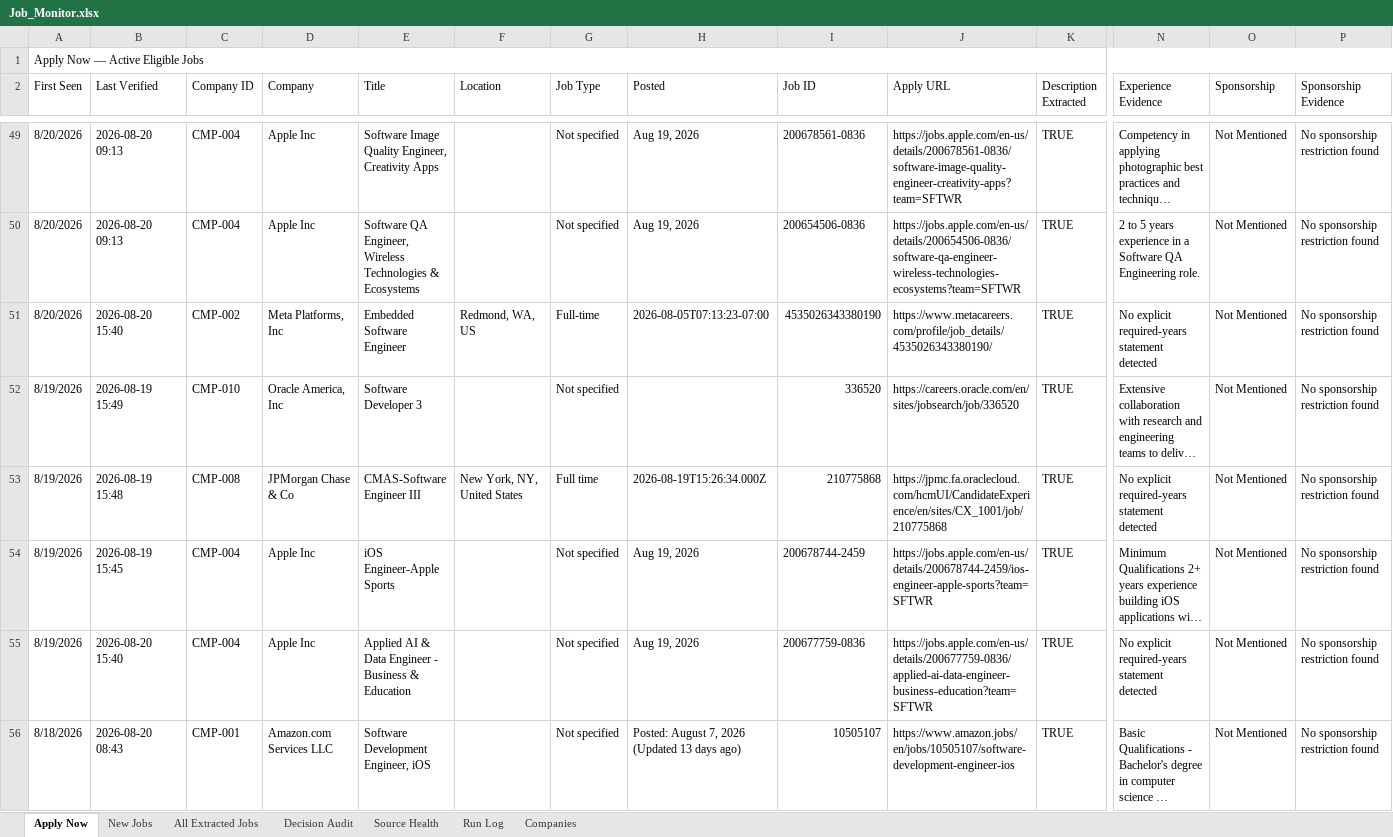
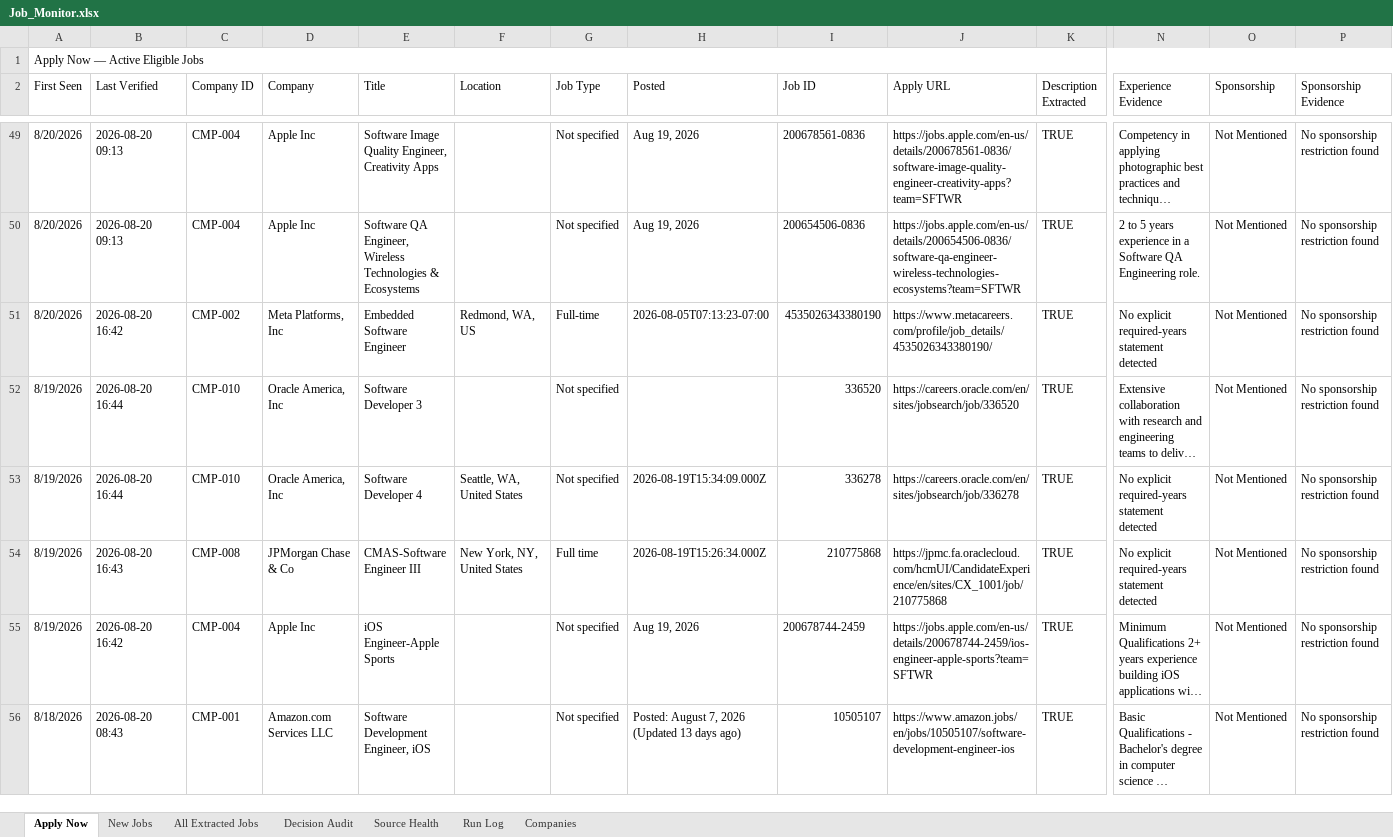
Before and after one commit to taran-dev4u/career-job-monitor, an Excel workbook: outputs/job-monitor/Job_Monitor.xlsx, sheet Apply Now, drawn as a sheet; only a part is shown, gaps mark what is left out; long unchanged cells end in …; values as stored, in another font and other column widths than the file's, no cell formats; table styles not drawn; removed rows and columns are numbered as before the commit, all else as after; rows hold the shown columns only; the diff covers the shown part only; the diff names each change by its address in the sheet, - before the commit and + after, or states it on an @@ line.

```diff
--- a/outputs/job-monitor/Job_Monitor.xlsx (sheet Apply Now)
+++ b/outputs/job-monitor/Job_Monitor.xlsx (sheet Apply Now)
-B51 (Last Verified): 2026-08-20 15:40
+B51 (Last Verified): 2026-08-20 16:42
-B52 (Last Verified): 2026-08-19 15:49
+B52 (Last Verified): 2026-08-20 16:44
+row 53: 8/19/2026 | 2026-08-20 16:44 | CMP-010 | Oracle America, Inc | Software Developer 4 | Seattle, WA, United States | Not specified | 2026-08-19T15:34:09.000Z | 336278 | https://careers.oracle.com/en/sites/jobsearch/job/336278 | TRUE | No explicit required-years statement detected | Not Mentioned | No sponsorship restriction found
-B54 (Last Verified): 2026-08-19 15:48
+B54 (Last Verified): 2026-08-20 16:43
-B55 (Last Verified): 2026-08-19 15:45
+B55 (Last Verified): 2026-08-20 16:42
-row 55: 8/19/2026 | 2026-08-20 15:40 | CMP-004 | Apple Inc | Applied AI & Data Engineer - Business & Education |  | Not specified | Aug 19, 2026 | 200677759-0836 | https://jobs.apple.com/en-us/details/200677759-0836/applied-ai-data-engineer-business-education?team=SFTWR | TRUE | No explicit required-years statement detected | Not Mentioned | No sponsorship restriction found
```
Also changed, not shown: 3 added rows, 2 removed rows and 15 edited cells elsewhere in this sheet, sheet Decision Audit, sheet All Extracted Jobs, sheet Source Health, sheet New Jobs, sheet Run Log, cell formats, 11 other files.
